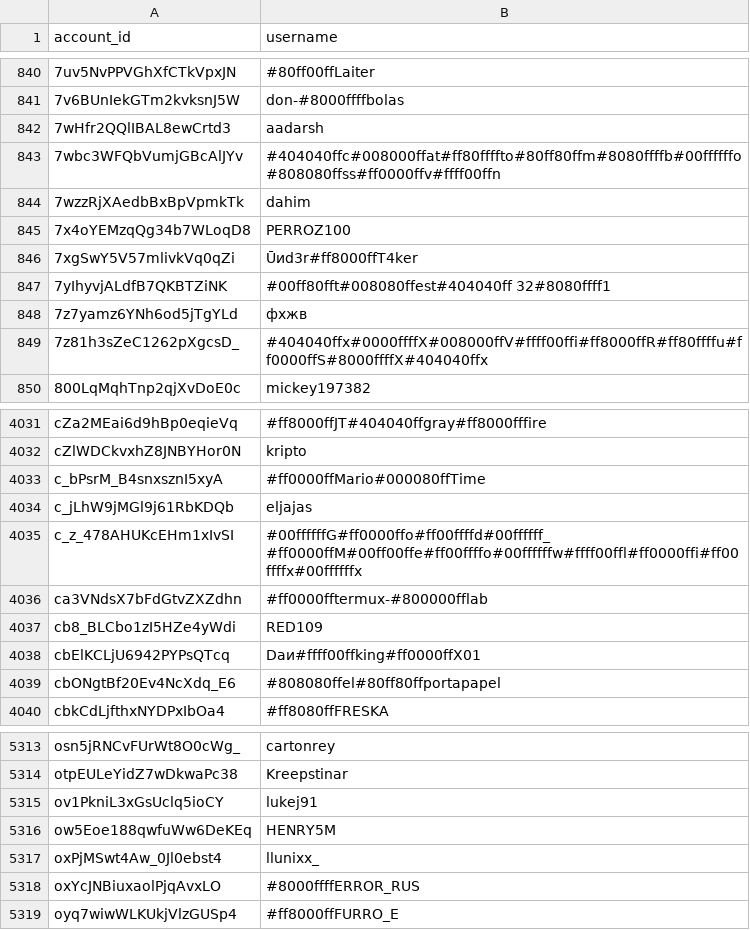
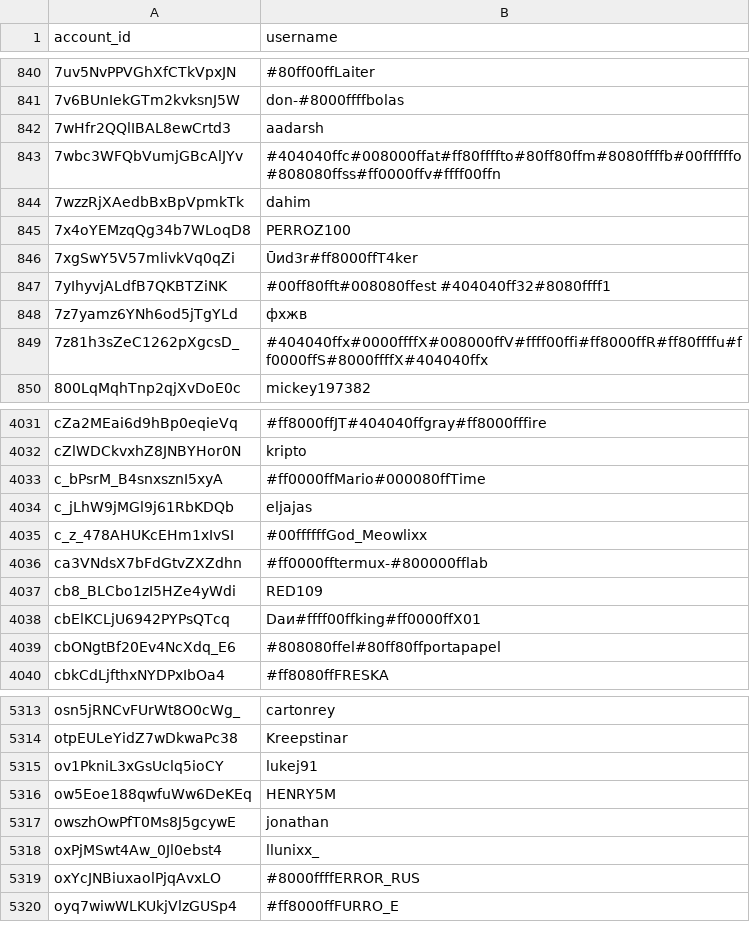
Before and after one commit to pewpewlive/ppl-data, a CSV file: account_data.csv, drawn as a sheet; only a part is shown, gaps mark what is left out.

Commit message:
Roll new data computed at Sat, 13 Jun 2026 00:01:42 UTC

```diff
--- a/account_data.csv
+++ b/account_data.csv
@@ -846,3 +846,3 @@ account_id,username
 7xgSwY5V57mlivkVq0qZi,Ūиd3r#ff8000ffT4ker
-7yIhyvjALdfB7QKBTZiNK,#00ff80fft#008080ffest#404040ff 32#8080ffff1
+7yIhyvjALdfB7QKBTZiNK,#00ff80fft#008080ffest #404040ff32#8080ffff1
 7z7yamz6YNh6od5jTgYLd,фхжв
@@ -4034,3 +4034,3 @@ c_bPsrM_B4snxsznI5xyA,#ff0000ffMario#000080ffTime
 c_jLhW9jMGl9j61RbKDQb,eljajas
-c_z_478AHUKcEHm1xIvSI,#00ffffffG#ff0000ffo#ff00ffffd#00ffffff_#ff0000ffM#00ff00ffe#ff00ffffo#00ffffffw#ffff00ffl#ff0000ffi#ff00ffffx#00ffffffx
+c_z_478AHUKcEHm1xIvSI,#00ffffffGod_Meowlixx
 ca3VNdsX7bFdGtvZXZdhn,#ff0000fftermux-#800000fflab
@@ -5316,2 +5316,3 @@ ov1PkniL3xGsUclq5ioCY,lukej91
 ow5Eoe188qwfuWw6DeKEq,HENRY5M
+owszhOwPfT0Ms8J5gcywE,jonathan
 oxPjMSwt4Aw_0Jl0ebst4,llunixx_
```
Also changed, not shown: 1 other file.
